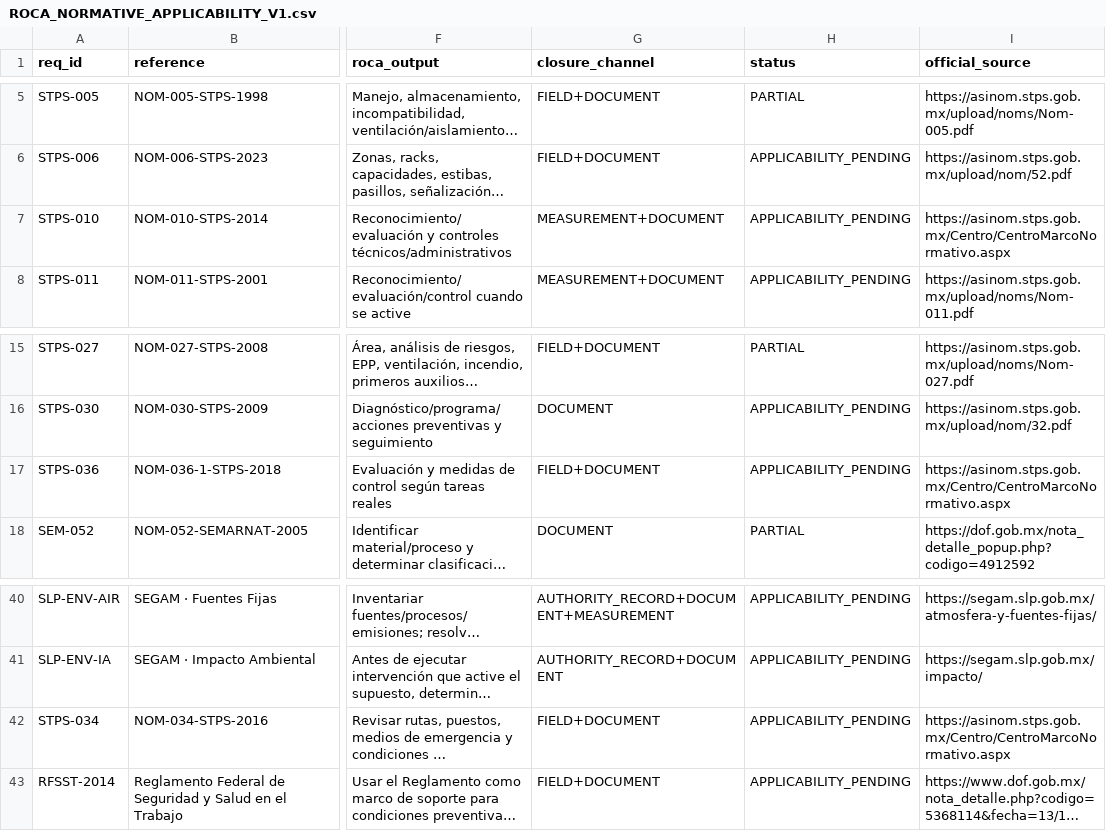
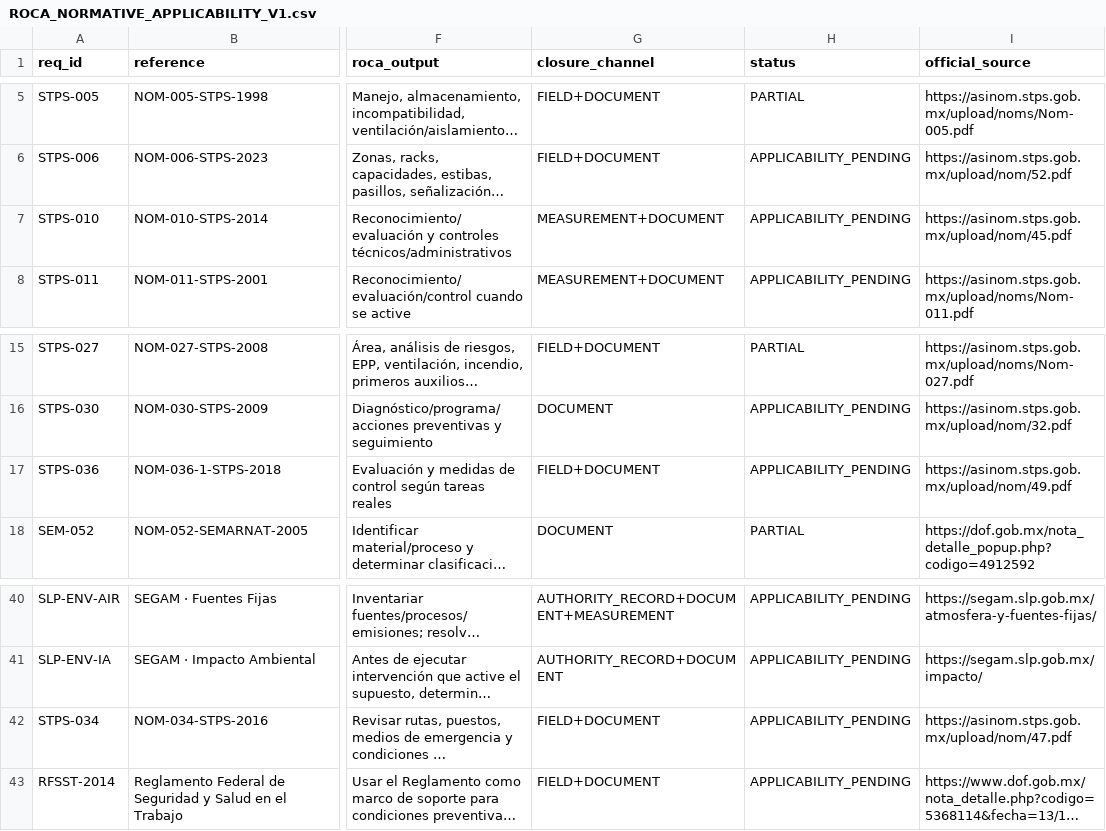
Before and after one commit to romerobarcenabraulio-hash/ROCA-TAX, a CSV file: ops/assurance/ROCA_NORMATIVE_APPLICABILITY_V1.csv, drawn as a sheet; only a part is shown, gaps mark what is left out; long unchanged cells end in …; the diff names each change by its address in the sheet, - before the commit and + after, or states it on an @@ line.

Commit message:
fix(audit): normalize additional direct official NOM PDFs

```diff
--- a/ops/assurance/ROCA_NORMATIVE_APPLICABILITY_V1.csv
+++ b/ops/assurance/ROCA_NORMATIVE_APPLICABILITY_V1.csv
-I7 (official_source): https://asinom.stps.gob.mx/Centro/CentroMarcoNormativo.aspx
+I7 (official_source): https://asinom.stps.gob.mx/upload/nom/45.pdf
-I17 (official_source): https://asinom.stps.gob.mx/Centro/CentroMarcoNormativo.aspx
+I17 (official_source): https://asinom.stps.gob.mx/upload/nom/49.pdf
-I42 (official_source): https://asinom.stps.gob.mx/Centro/CentroMarcoNormativo.aspx
+I42 (official_source): https://asinom.stps.gob.mx/upload/nom/47.pdf
```
